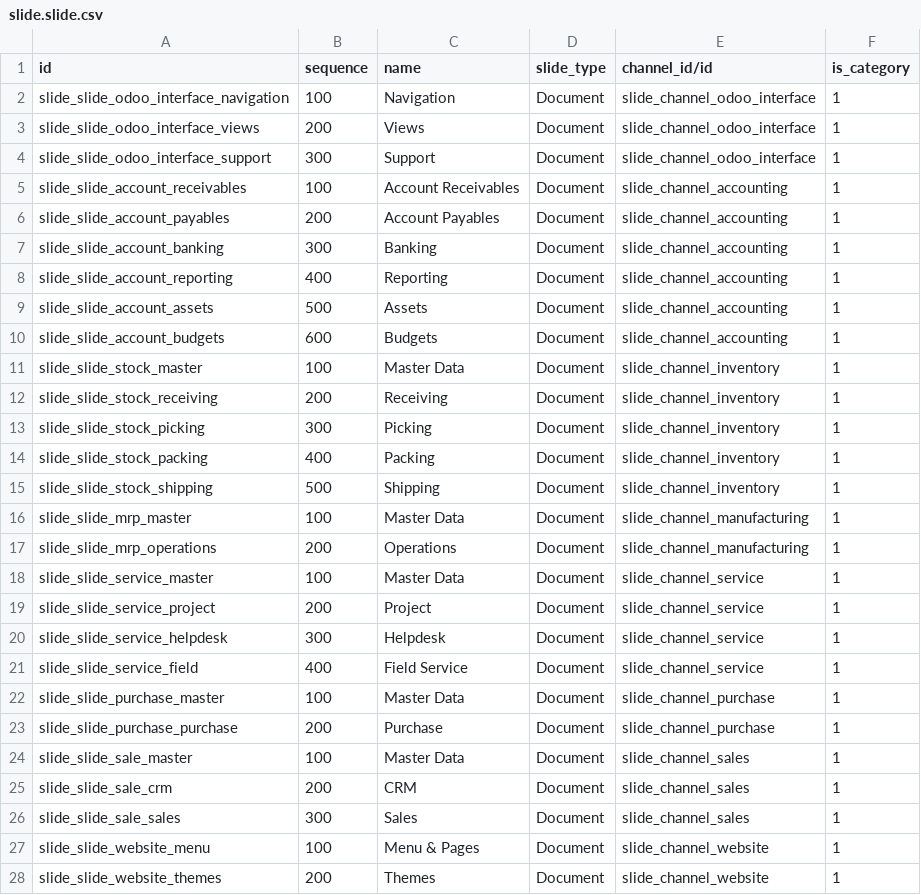
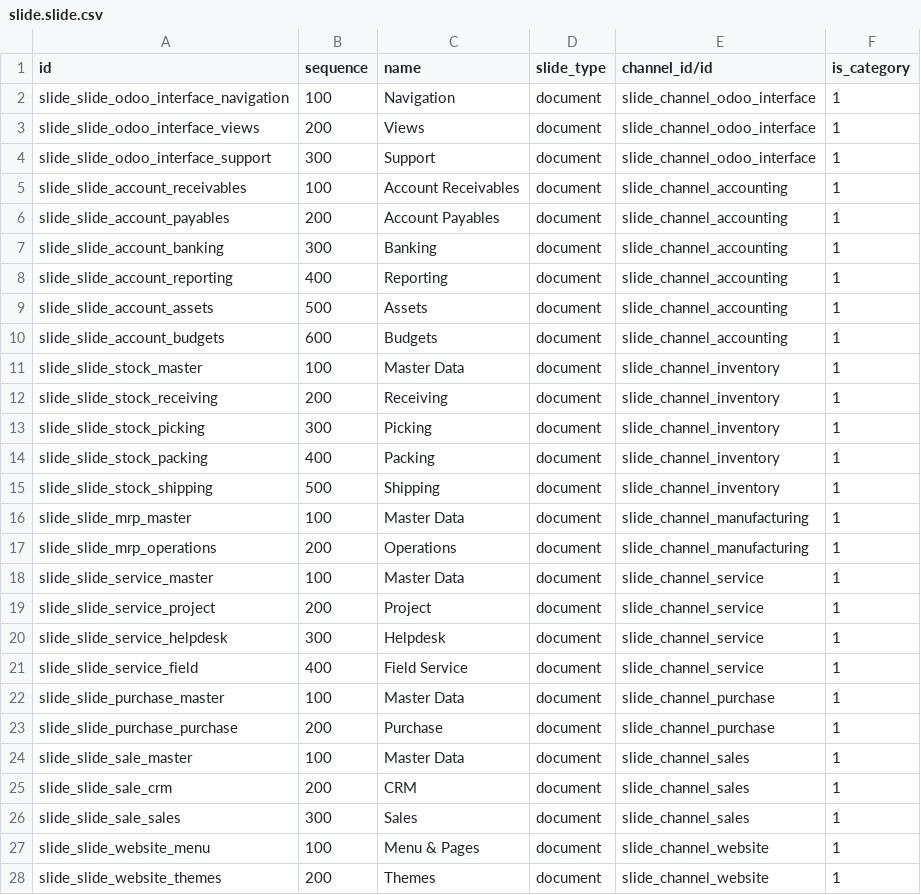
Before and after one commit to ursais/odoo-template, a CSV file: odoo/src/private-addons/elearning_content/data/slide.slide.csv, drawn as a sheet; only a part is shown; the diff covers the shown part only.

```diff
--- a/odoo/src/private-addons/elearning_content/data/slide.slide.csv
+++ b/odoo/src/private-addons/elearning_content/data/slide.slide.csv
@@ -1,28 +1,28 @@
 "id","sequence","name","slide_type","channel_id/id","is_category"
-"slide_slide_odoo_interface_navigation","100","Navigation","Document","slide_channel_odoo_interface","1"
-"slide_slide_odoo_interface_views","200","Views","Document","slide_channel_odoo_interface","1"
-"slide_slide_odoo_interface_support","300","Support","Document","slide_channel_odoo_interface","1"
-"slide_slide_account_receivables","100","Account Receivables","Document","slide_channel_accounting","1"
-"slide_slide_account_payables","200","Account Payables","Document","slide_channel_accounting","1"
-"slide_slide_account_banking","300","Banking","Document","slide_channel_accounting","1"
-"slide_slide_account_reporting","400","Reporting","Document","slide_channel_accounting","1"
-"slide_slide_account_assets","500","Assets","Document","slide_channel_accounting","1"
-"slide_slide_account_budgets","600","Budgets","Document","slide_channel_accounting","1"
-"slide_slide_stock_master","100","Master Data","Document","slide_channel_inventory","1"
-"slide_slide_stock_receiving","200","Receiving","Document","slide_channel_inventory","1"
-"slide_slide_stock_picking","300","Picking","Document","slide_channel_inventory","1"
-"slide_slide_stock_packing","400","Packing","Document","slide_channel_inventory","1"
-"slide_slide_stock_shipping","500","Shipping","Document","slide_channel_inventory","1"
-"slide_slide_mrp_master","100","Master Data","Document","slide_channel_manufacturing","1"
-"slide_slide_mrp_operations","200","Operations","Document","slide_channel_manufacturing","1"
-"slide_slide_service_master","100","Master Data","Document","slide_channel_service","1"
-"slide_slide_service_project","200","Project","Document","slide_channel_service","1"
-"slide_slide_service_helpdesk","300","Helpdesk","Document","slide_channel_service","1"
-"slide_slide_service_field","400","Field Service","Document","slide_channel_service","1"
-"slide_slide_purchase_master","100","Master Data","Document","slide_channel_purchase","1"
-"slide_slide_purchase_purchase","200","Purchase","Document","slide_channel_purchase","1"
-"slide_slide_sale_master","100","Master Data","Document","slide_channel_sales","1"
-"slide_slide_sale_crm","200","CRM","Document","slide_channel_sales","1"
-"slide_slide_sale_sales","300","Sales","Document","slide_channel_sales","1"
-"slide_slide_website_menu","100","Menu & Pages","Document","slide_channel_website","1"
-"slide_slide_website_themes","200","Themes","Document","slide_channel_website","1"
+"slide_slide_odoo_interface_navigation","100","Navigation","document","slide_channel_odoo_interface","1"
+"slide_slide_odoo_interface_views","200","Views","document","slide_channel_odoo_interface","1"
+"slide_slide_odoo_interface_support","300","Support","document","slide_channel_odoo_interface","1"
+"slide_slide_account_receivables","100","Account Receivables","document","slide_channel_accounting","1"
+"slide_slide_account_payables","200","Account Payables","document","slide_channel_accounting","1"
+"slide_slide_account_banking","300","Banking","document","slide_channel_accounting","1"
+"slide_slide_account_reporting","400","Reporting","document","slide_channel_accounting","1"
+"slide_slide_account_assets","500","Assets","document","slide_channel_accounting","1"
+"slide_slide_account_budgets","600","Budgets","document","slide_channel_accounting","1"
+"slide_slide_stock_master","100","Master Data","document","slide_channel_inventory","1"
+"slide_slide_stock_receiving","200","Receiving","document","slide_channel_inventory","1"
+"slide_slide_stock_picking","300","Picking","document","slide_channel_inventory","1"
+"slide_slide_stock_packing","400","Packing","document","slide_channel_inventory","1"
+"slide_slide_stock_shipping","500","Shipping","document","slide_channel_inventory","1"
+"slide_slide_mrp_master","100","Master Data","document","slide_channel_manufacturing","1"
+"slide_slide_mrp_operations","200","Operations","document","slide_channel_manufacturing","1"
+"slide_slide_service_master","100","Master Data","document","slide_channel_service","1"
+"slide_slide_service_project","200","Project","document","slide_channel_service","1"
+"slide_slide_service_helpdesk","300","Helpdesk","document","slide_channel_service","1"
+"slide_slide_service_field","400","Field Service","document","slide_channel_service","1"
+"slide_slide_purchase_master","100","Master Data","document","slide_channel_purchase","1"
+"slide_slide_purchase_purchase","200","Purchase","document","slide_channel_purchase","1"
+"slide_slide_sale_master","100","Master Data","document","slide_channel_sales","1"
+"slide_slide_sale_crm","200","CRM","document","slide_channel_sales","1"
+"slide_slide_sale_sales","300","Sales","document","slide_channel_sales","1"
+"slide_slide_website_menu","100","Menu & Pages","document","slide_channel_website","1"
+"slide_slide_website_themes","200","Themes","document","slide_channel_website","1"
```
Also changed, not shown: 11 edited cells elsewhere in this file, odoo/src/private-addons/elearning_content/data/slide.channel.csv, 23 other files.
